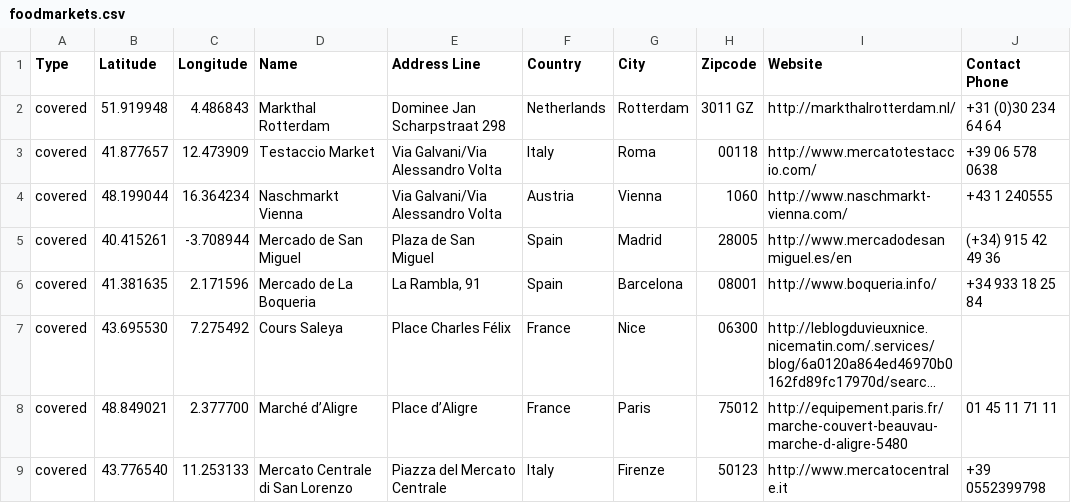
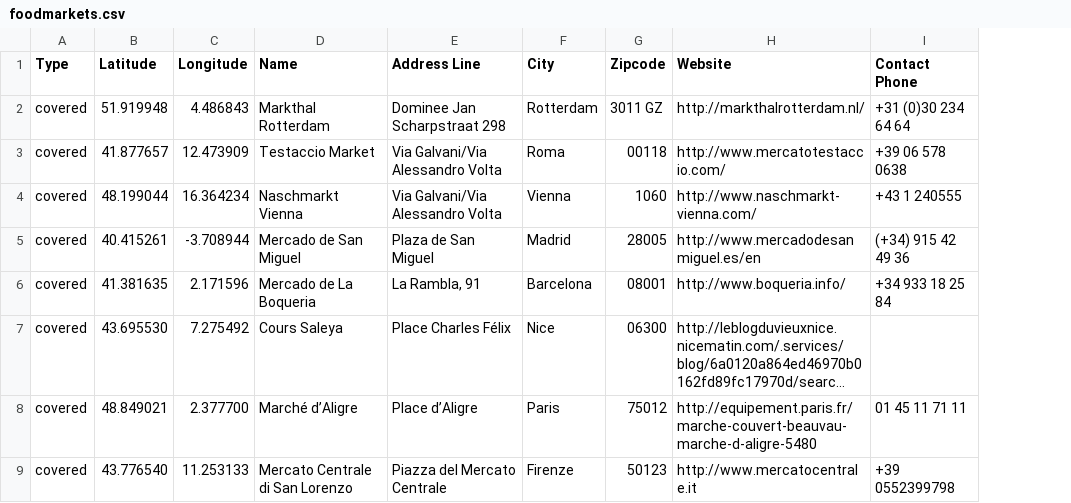
Before and after one commit to Woosmap/woosmap-samples, a CSV file: python-samples/csv_to_woosmap/foodmarkets.csv, drawn as a sheet; only a part is shown; long unchanged cells end in …; the diff names each change by its address in the sheet, - before the commit and + after, or states it on an @@ line.

Commit message:
Removed country info from csv_to_woosmap.py

```diff
--- a/python-samples/csv_to_woosmap/foodmarkets.csv
+++ b/python-samples/csv_to_woosmap/foodmarkets.csv
-column F (Country), rows 2-9: Netherlands | Italy | Austria | Spain | Spain | France | France | Italy
```
Also changed, not shown: 1 other file.
